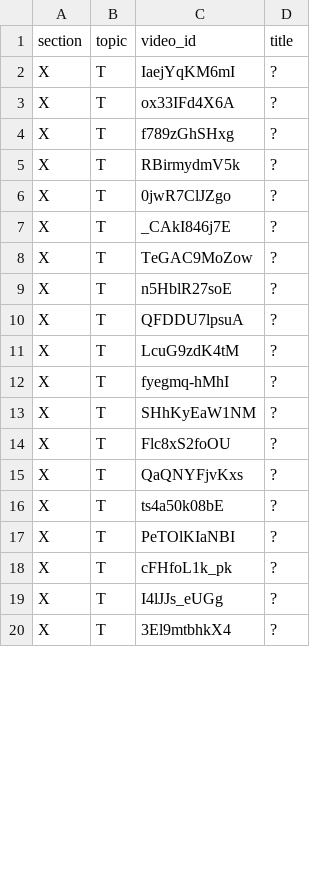
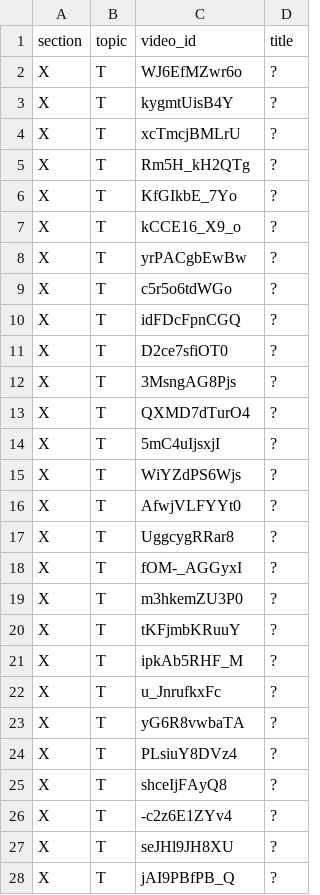
Before and after one commit to botanikjon-droid/dual-sub-replay, a TSV file: tools/catalog/candidates.tsv, drawn as a sheet; only a part is shown; the diff covers the shown part only.

```diff
--- a/tools/catalog/candidates.tsv
+++ b/tools/catalog/candidates.tsv
@@ -1,20 +1,28 @@
 section	topic	video_id	title
-X	T	IaejYqKM6mI	?
-X	T	ox33IFd4X6A	?
-X	T	f789zGhSHxg	?
-X	T	RBirmydmV5k	?
-X	T	0jwR7ClJZgo	?
-X	T	_CAkI846j7E	?
-X	T	TeGAC9MoZow	?
-X	T	n5HblR27soE	?
-X	T	QFDDU7lpsuA	?
-X	T	LcuG9zdK4tM	?
-X	T	fyegmq-hMhI	?
-X	T	SHhKyEaW1NM	?
-X	T	Flc8xS2foOU	?
-X	T	QaQNYFjvKxs	?
-X	T	ts4a50k08bE	?
-X	T	PeTOlKIaNBI	?
-X	T	cFHfoL1k_pk	?
-X	T	I4lJJs_eUGg	?
-X	T	3El9mtbhkX4	?
+X	T	WJ6EfMZwr6o	?
+X	T	kygmtUisB4Y	?
+X	T	xcTmcjBMLrU	?
+X	T	Rm5H_kH2QTg	?
+X	T	KfGIkbE_7Yo	?
+X	T	kCCE16_X9_o	?
+X	T	yrPACgbEwBw	?
+X	T	c5r5o6tdWGo	?
+X	T	idFDcFpnCGQ	?
+X	T	D2ce7sfiOT0	?
+X	T	3MsngAG8Pjs	?
+X	T	QXMD7dTurO4	?
+X	T	5mC4uIjsxjI	?
+X	T	WiYZdPS6Wjs	?
+X	T	AfwjVLFYYt0	?
+X	T	UggcygRRar8	?
+X	T	fOM-_AGGyxI	?
+X	T	m3hkemZU3P0	?
+X	T	tKFjmbKRuuY	?
+X	T	ipkAb5RHF_M	?
+X	T	u_JnrufkxFc	?
+X	T	yG6R8vwbaTA	?
+X	T	PLsiuY8DVz4	?
+X	T	shceIjFAyQ8	?
+X	T	-c2z6E1ZYv4	?
+X	T	seJHl9JH8XU	?
+X	T	jAI9PBfPB_Q	?
```
Also changed, not shown: 3 added rows and 2 edited cells elsewhere in this file.
